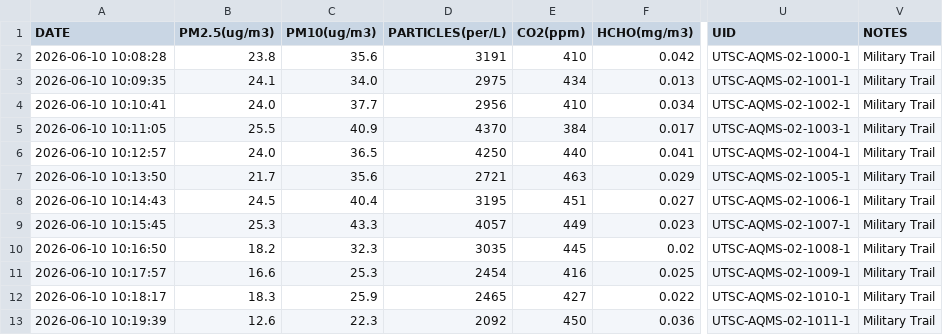
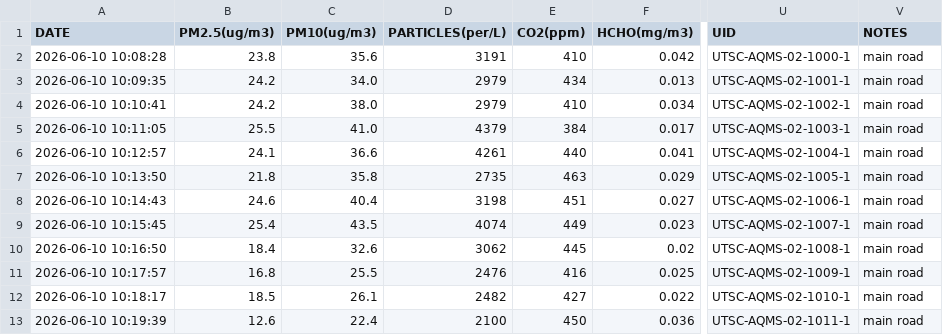
Before and after one commit to DanWeaver-ca/aq-mapper, a CSV file: classroom_map/sample_csvs/group_02.csv, drawn as a sheet; only a part is shown, gaps mark what is left out; the diff covers the shown part only; the diff names each change by its address in the sheet, - before the commit and + after, or states it on an @@ line.

```diff
--- a/classroom_map/sample_csvs/group_02.csv
+++ b/classroom_map/sample_csvs/group_02.csv
-V2:V13 (NOTES): Military Trail
+V2:V13 (NOTES): main road
-B3 (PM2.5(ug/m3)): 24.1
+B3 (PM2.5(ug/m3)): 24.2
-D3 (PARTICLES(per/L)): 2975
+D3 (PARTICLES(per/L)): 2979
-B4 (PM2.5(ug/m3)): 24.0
+B4 (PM2.5(ug/m3)): 24.2
-C4 (PM10(ug/m3)): 37.7
+C4 (PM10(ug/m3)): 38.0
-D4 (PARTICLES(per/L)): 2956
+D4 (PARTICLES(per/L)): 2979
-C5 (PM10(ug/m3)): 40.9
+C5 (PM10(ug/m3)): 41.0
-D5 (PARTICLES(per/L)): 4370
+D5 (PARTICLES(per/L)): 4379
-B6 (PM2.5(ug/m3)): 24.0
+B6 (PM2.5(ug/m3)): 24.1
-C6 (PM10(ug/m3)): 36.5
+C6 (PM10(ug/m3)): 36.6
-D6 (PARTICLES(per/L)): 4250
+D6 (PARTICLES(per/L)): 4261
-B7 (PM2.5(ug/m3)): 21.7
+B7 (PM2.5(ug/m3)): 21.8
-C7 (PM10(ug/m3)): 35.6
+C7 (PM10(ug/m3)): 35.8
-D7 (PARTICLES(per/L)): 2721
+D7 (PARTICLES(per/L)): 2735
-B8 (PM2.5(ug/m3)): 24.5
+B8 (PM2.5(ug/m3)): 24.6
-D8 (PARTICLES(per/L)): 3195
+D8 (PARTICLES(per/L)): 3198
-B9 (PM2.5(ug/m3)): 25.3
+B9 (PM2.5(ug/m3)): 25.4
-C9 (PM10(ug/m3)): 43.3
+C9 (PM10(ug/m3)): 43.5
-D9 (PARTICLES(per/L)): 4057
+D9 (PARTICLES(per/L)): 4074
-B10 (PM2.5(ug/m3)): 18.2
+B10 (PM2.5(ug/m3)): 18.4
-C10 (PM10(ug/m3)): 32.3
+C10 (PM10(ug/m3)): 32.6
-D10 (PARTICLES(per/L)): 3035
+D10 (PARTICLES(per/L)): 3062
-B11 (PM2.5(ug/m3)): 16.6
+B11 (PM2.5(ug/m3)): 16.8
-C11 (PM10(ug/m3)): 25.3
+C11 (PM10(ug/m3)): 25.5
-D11 (PARTICLES(per/L)): 2454
+D11 (PARTICLES(per/L)): 2476
-B12 (PM2.5(ug/m3)): 18.3
+B12 (PM2.5(ug/m3)): 18.5
-C12 (PM10(ug/m3)): 25.9
+C12 (PM10(ug/m3)): 26.1
-D12 (PARTICLES(per/L)): 2465
+D12 (PARTICLES(per/L)): 2482
-C13 (PM10(ug/m3)): 22.3
+C13 (PM10(ug/m3)): 22.4
-D13 (PARTICLES(per/L)): 2092
+D13 (PARTICLES(per/L)): 2100
```
Also changed, not shown: 31 edited cells elsewhere in this file, classroom_map/sample_csvs/group_01.csv, classroom_map/sample_csvs/group_03.csv, 21 other files.
